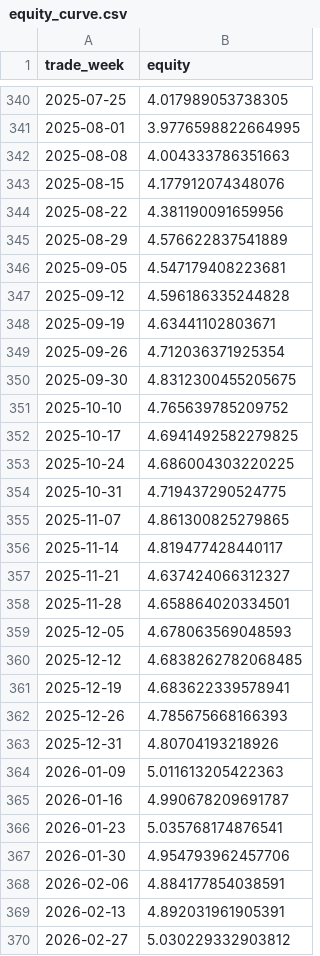
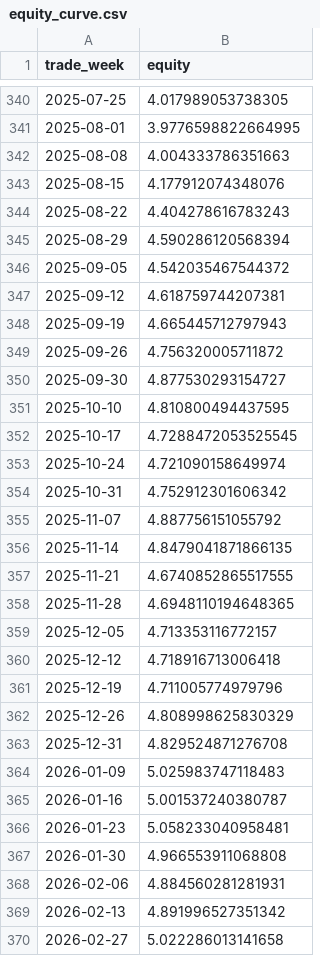
Before and after one commit to huyukun662-crypto/A-Share-ETF-Rotation-Strategy-2.0, a CSV file: results/equity_curve.csv, drawn as a sheet; only a part is shown, gaps mark what is left out; the diff covers the shown part only.

```diff
--- a/results/equity_curve.csv
+++ b/results/equity_curve.csv
@@ -343,28 +343,28 @@ trade_week,equity
 2025-08-15,4.177912074348076
-2025-08-22,4.381190091659956
-2025-08-29,4.576622837541889
-2025-09-05,4.547179408223681
-2025-09-12,4.596186335244828
-2025-09-19,4.63441102803671
-2025-09-26,4.712036371925354
-2025-09-30,4.8312300455205675
-2025-10-10,4.765639785209752
-2025-10-17,4.6941492582279825
-2025-10-24,4.686004303220225
-2025-10-31,4.719437290524775
-2025-11-07,4.861300825279865
-2025-11-14,4.819477428440117
-2025-11-21,4.637424066312327
-2025-11-28,4.658864020334501
-2025-12-05,4.678063569048593
-2025-12-12,4.6838262782068485
-2025-12-19,4.683622339578941
-2025-12-26,4.785675668166393
-2025-12-31,4.80704193218926
-2026-01-09,5.011613205422363
-2026-01-16,4.990678209691787
-2026-01-23,5.035768174876541
-2026-01-30,4.954793962457706
-2026-02-06,4.884177854038591
-2026-02-13,4.892031961905391
-2026-02-27,5.030229332903812
+2025-08-22,4.404278616783243
+2025-08-29,4.590286120568394
+2025-09-05,4.542035467544372
+2025-09-12,4.618759744207381
+2025-09-19,4.665445712797943
+2025-09-26,4.756320005711872
+2025-09-30,4.877530293154727
+2025-10-10,4.810800494437595
+2025-10-17,4.7288472053525545
+2025-10-24,4.721090158649974
+2025-10-31,4.752912301606342
+2025-11-07,4.887756151055792
+2025-11-14,4.8479041871866135
+2025-11-21,4.6740852865517555
+2025-11-28,4.6948110194648365
+2025-12-05,4.713353116772157
+2025-12-12,4.718916713006418
+2025-12-19,4.711005774979796
+2025-12-26,4.808998625830329
+2025-12-31,4.829524871276708
+2026-01-09,5.025983747118483
+2026-01-16,5.001537240380787
+2026-01-23,5.058233040958481
+2026-01-30,4.966553911068808
+2026-02-06,4.884560281281931
+2026-02-13,4.891996527351342
+2026-02-27,5.022286013141658
```
Also changed, not shown: 1 added row, 1 removed row and 7 edited cells elsewhere in this file, data_cache/etf_universe.csv, results/grid_search_three_way.csv, 17 other files.
